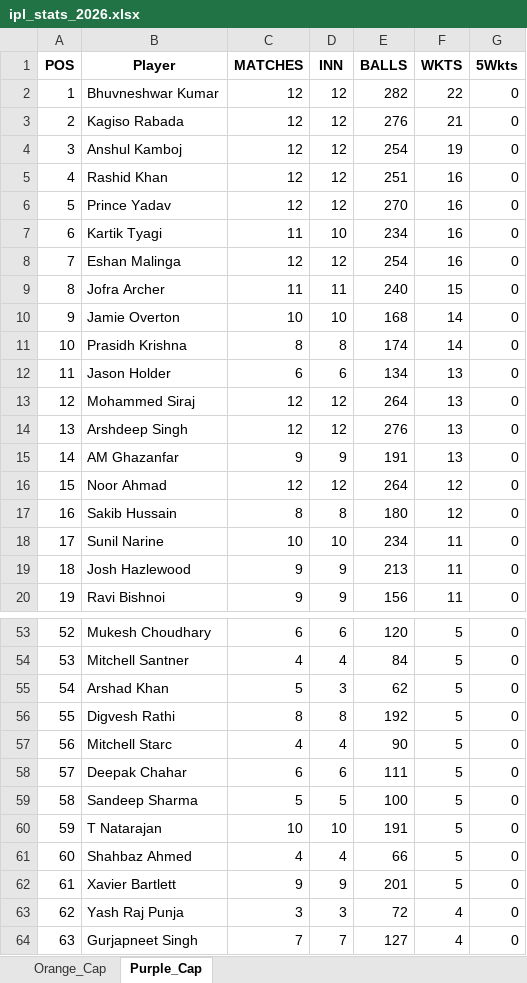
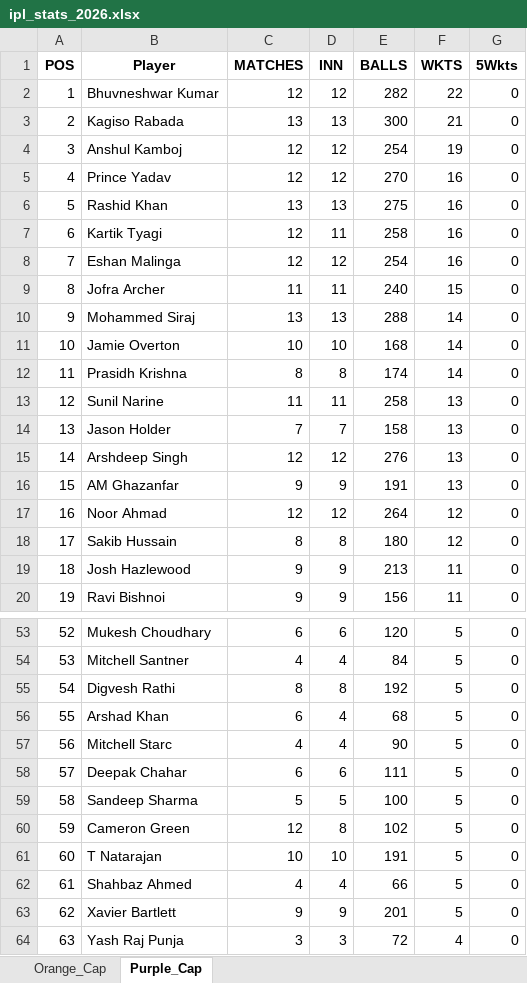
Before and after one commit to aaravmody/shroff-hundred-auction, an Excel workbook: ipl_stats_2026.xlsx, sheet Purple_Cap, drawn as a sheet; only a part is shown, gaps mark what is left out; the shorter side is filled out with more unchanged rows; values as stored, in another font and other column widths than the file's, no borders; removed rows and columns are numbered as before the commit, all else as after; the diff covers the shown part only; the diff names each change by its address in the sheet, - before the commit and + after, or states it on an @@ line.

```diff
--- a/ipl_stats_2026.xlsx (sheet Purple_Cap)
+++ b/ipl_stats_2026.xlsx (sheet Purple_Cap)
-C3 (MATCHES): 12
+C3 (MATCHES): 13
-D3 (INN): 12
+D3 (INN): 13
-E3 (BALLS): 276
+E3 (BALLS): 300
-row 5: 4 | Rashid Khan | 12 | 12 | 251 | 16 | 0
@@ column A (POS) renumbered from row 5 down @@
+row 6: 5 | Rashid Khan | 13 | 13 | 275 | 16 | 0
-C7 (MATCHES): 11
+C7 (MATCHES): 12
-D7 (INN): 10
+D7 (INN): 11
-E7 (BALLS): 234
+E7 (BALLS): 258
+row 10: 9 | Mohammed Siraj | 13 | 13 | 288 | 14 | 0
+row 13: 12 | Sunil Narine | 11 | 11 | 258 | 13 | 0
-C14 (MATCHES): 6
+C14 (MATCHES): 7
-D14 (INN): 6
+D14 (INN): 7
-E14 (BALLS): 134
+E14 (BALLS): 158
-row 13: 12 | Mohammed Siraj | 12 | 12 | 264 | 13 | 0
-row 18: 17 | Sunil Narine | 10 | 10 | 234 | 11 | 0
-row 55: 54 | Arshad Khan | 5 | 3 | 62 | 5 | 0
+row 56: 55 | Arshad Khan | 6 | 4 | 68 | 5 | 0
+row 60: 59 | Cameron Green | 12 | 8 | 102 | 5 | 0
```
Also changed, not shown: 4 added rows, 3 removed rows and 1 edited cell elsewhere in this sheet, sheet Orange_Cap, IPL_Fantasy_Points.xlsx, 3 other files.
